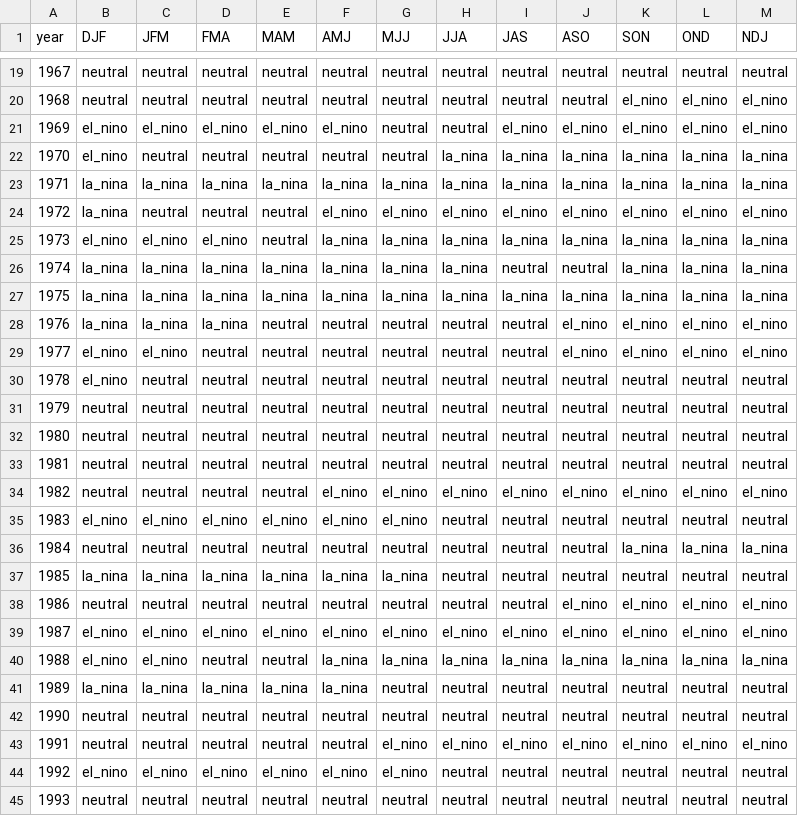
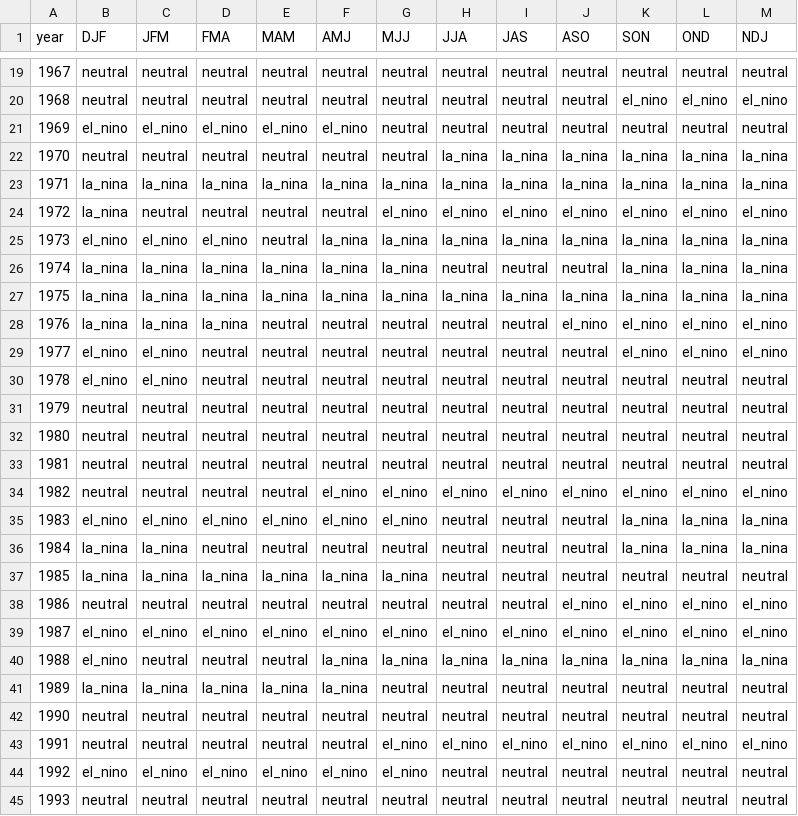
Before and after one commit to ahuang11/ninodata, a CSV file: oni_cpc_table.csv, drawn as a sheet; only a part is shown, gaps mark what is left out; the diff covers the shown part only.

```diff
--- a/oni_cpc_table.csv
+++ b/oni_cpc_table.csv
@@ -20,12 +20,12 @@ year,DJF,JFM,FMA,MAM,AMJ,MJJ,JJA,JAS,ASO,SON,OND,NDJ
 1968,neutral,neutral,neutral,neutral,neutral,neutral,neutral,neutral,neutral,el_nino,el_nino,el_nino
-1969,el_nino,el_nino,el_nino,el_nino,el_nino,neutral,neutral,el_nino,el_nino,el_nino,el_nino,el_nino
-1970,el_nino,neutral,neutral,neutral,neutral,neutral,la_nina,la_nina,la_nina,la_nina,la_nina,la_nina
+1969,el_nino,el_nino,el_nino,el_nino,el_nino,neutral,neutral,neutral,neutral,neutral,neutral,neutral
+1970,neutral,neutral,neutral,neutral,neutral,neutral,la_nina,la_nina,la_nina,la_nina,la_nina,la_nina
 1971,la_nina,la_nina,la_nina,la_nina,la_nina,la_nina,la_nina,la_nina,la_nina,la_nina,la_nina,la_nina
-1972,la_nina,neutral,neutral,neutral,el_nino,el_nino,el_nino,el_nino,el_nino,el_nino,el_nino,el_nino
+1972,la_nina,neutral,neutral,neutral,neutral,el_nino,el_nino,el_nino,el_nino,el_nino,el_nino,el_nino
 1973,el_nino,el_nino,el_nino,neutral,la_nina,la_nina,la_nina,la_nina,la_nina,la_nina,la_nina,la_nina
-1974,la_nina,la_nina,la_nina,la_nina,la_nina,la_nina,la_nina,neutral,neutral,la_nina,la_nina,la_nina
+1974,la_nina,la_nina,la_nina,la_nina,la_nina,la_nina,neutral,neutral,neutral,la_nina,la_nina,la_nina
 1975,la_nina,la_nina,la_nina,la_nina,la_nina,la_nina,la_nina,la_nina,la_nina,la_nina,la_nina,la_nina
 1976,la_nina,la_nina,la_nina,neutral,neutral,neutral,neutral,neutral,el_nino,el_nino,el_nino,el_nino
-1977,el_nino,el_nino,neutral,neutral,neutral,neutral,neutral,neutral,el_nino,el_nino,el_nino,el_nino
-1978,el_nino,neutral,neutral,neutral,neutral,neutral,neutral,neutral,neutral,neutral,neutral,neutral
+1977,el_nino,el_nino,neutral,neutral,neutral,neutral,neutral,neutral,neutral,el_nino,el_nino,el_nino
+1978,el_nino,el_nino,neutral,neutral,neutral,neutral,neutral,neutral,neutral,neutral,neutral,neutral
 1979,neutral,neutral,neutral,neutral,neutral,neutral,neutral,neutral,neutral,neutral,neutral,neutral
@@ -34,4 +34,4 @@ year,DJF,JFM,FMA,MAM,AMJ,MJJ,JJA,JAS,ASO,SON,OND,NDJ
 1982,neutral,neutral,neutral,neutral,el_nino,el_nino,el_nino,el_nino,el_nino,el_nino,el_nino,el_nino
-1983,el_nino,el_nino,el_nino,el_nino,el_nino,el_nino,neutral,neutral,neutral,neutral,neutral,neutral
-1984,neutral,neutral,neutral,neutral,neutral,neutral,neutral,neutral,neutral,la_nina,la_nina,la_nina
+1983,el_nino,el_nino,el_nino,el_nino,el_nino,el_nino,neutral,neutral,neutral,la_nina,la_nina,la_nina
+1984,la_nina,la_nina,neutral,neutral,neutral,neutral,neutral,neutral,neutral,la_nina,la_nina,la_nina
 1985,la_nina,la_nina,la_nina,la_nina,la_nina,la_nina,neutral,neutral,neutral,neutral,neutral,neutral
@@ -39,3 +39,3 @@ year,DJF,JFM,FMA,MAM,AMJ,MJJ,JJA,JAS,ASO,SON,OND,NDJ
 1987,el_nino,el_nino,el_nino,el_nino,el_nino,el_nino,el_nino,el_nino,el_nino,el_nino,el_nino,el_nino
-1988,el_nino,el_nino,neutral,neutral,la_nina,la_nina,la_nina,la_nina,la_nina,la_nina,la_nina,la_nina
+1988,el_nino,neutral,neutral,neutral,la_nina,la_nina,la_nina,la_nina,la_nina,la_nina,la_nina,la_nina
 1989,la_nina,la_nina,la_nina,la_nina,la_nina,neutral,neutral,neutral,neutral,neutral,neutral,neutral
```
Also changed, not shown: 48 edited cells elsewhere in this file, nino_ml.csv, oni.csv.
